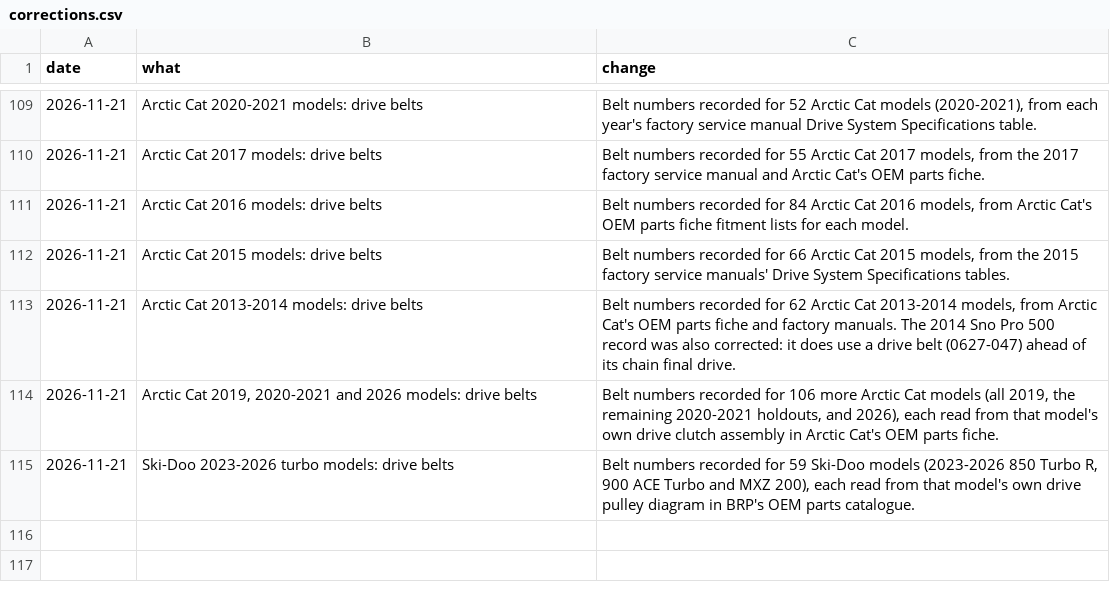
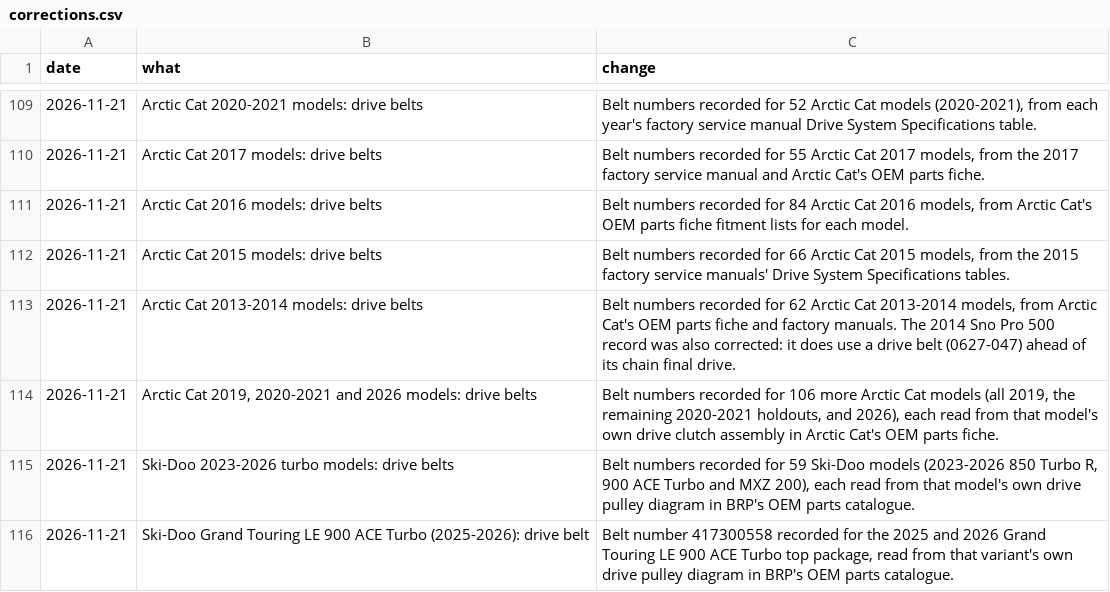
Before and after one commit to JonesT1986/SledSpecs, a CSV file: data/corrections.csv, drawn as a sheet; only a part is shown, gaps mark what is left out.

```diff
--- a/data/corrections.csv
+++ b/data/corrections.csv
@@ -115 +115,2 @@ date,what,change
 2026-11-21,"Ski-Doo 2023-2026 turbo models: drive belts","Belt numbers recorded for 59 Ski-Doo models (2023-2026 850 Turbo R, 900 ACE Turbo and MXZ 200), each read from that model's own drive pulley diagram in BRP's OEM parts catalogue."
+2026-11-21,"Ski-Doo Grand Touring LE 900 ACE Turbo (2025-2026): drive belt","Belt number 417300558 recorded for the 2025 and 2026 Grand Touring LE 900 ACE Turbo top package, read from that variant's own drive pulley diagram in BRP's OEM parts catalogue."
```
Also changed, not shown: data/overrides.csv.
